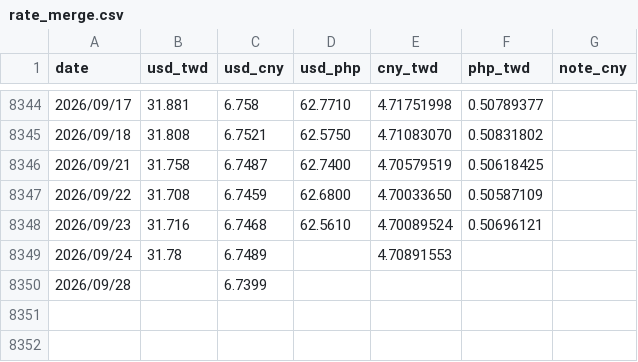
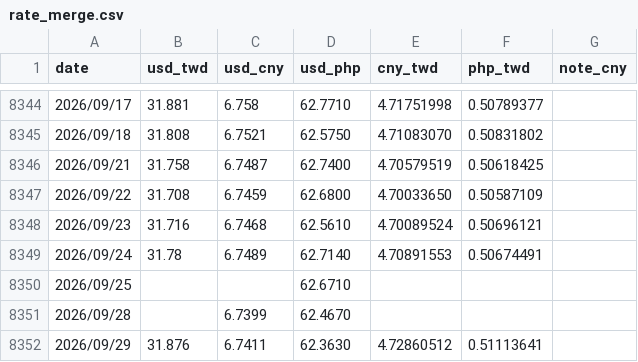
Before and after one commit to JayHuang1989/ExchangeRate, a CSV file: rate_merge.csv, drawn as a sheet; only a part is shown, gaps mark what is left out.

```diff
--- a/rate_merge.csv
+++ b/rate_merge.csv
@@ -8348,3 +8348,5 @@
 2026/09/23,31.716,6.7468,62.5610,4.70089524,0.50696121,
-2026/09/24,31.78,6.7489,,4.70891553,,
-2026/09/28,,6.7399,,,,
+2026/09/24,31.78,6.7489,62.7140,4.70891553,0.50674491,
+2026/09/25,,,62.6710,,,
+2026/09/28,,6.7399,62.4670,,,
+2026/09/29,31.876,6.7411,62.3630,4.72860512,0.51113641,
```
Also changed, not shown: rate_usd_cny.csv, rate_usd_php.csv, 2 other files.
